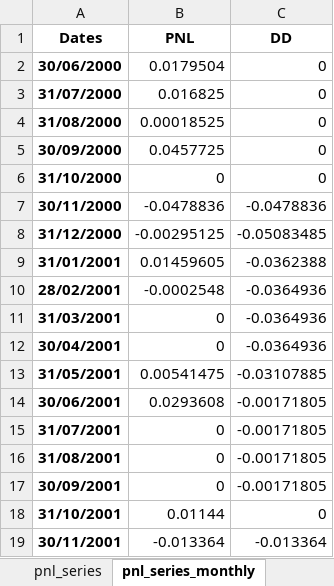
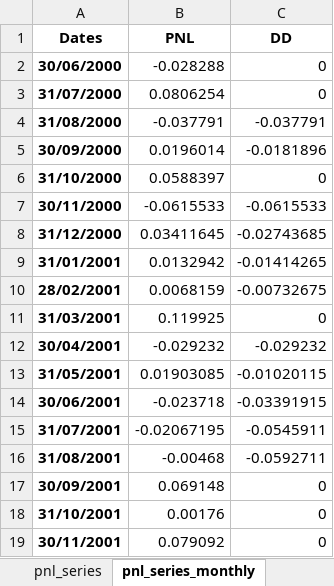
Before and after one commit to ShabbirHasan1/Backtesting-1, an Excel workbook: Results/body_outside_band_Daily/Nz1 Index/Nz1 Index.xlsx, sheet pnl_series_monthly, drawn as a sheet; only a part is shown; values as stored, in another font and other column widths than the file's, no borders; the diff covers the shown part only; the diff names each change by its address in the sheet, - before the commit and + after, or states it on an @@ line.

```diff
--- a/Results/body_outside_band_Daily/Nz1 Index/Nz1 Index.xlsx (sheet pnl_series_monthly)
+++ b/Results/body_outside_band_Daily/Nz1 Index/Nz1 Index.xlsx (sheet pnl_series_monthly)
-B2 (PNL): 0.0179504
+B2 (PNL): -0.028288
-B3 (PNL): 0.016825
+B3 (PNL): 0.0806254
-B4 (PNL): 0.00018525
+B4 (PNL): -0.037791
-C4 (DD): 0
+C4 (DD): -0.037791
-B5 (PNL): 0.0457725
+B5 (PNL): 0.0196014
-C5 (DD): 0
+C5 (DD): -0.0181896
-B6 (PNL): 0
+B6 (PNL): 0.0588397
-B7 (PNL): -0.0478836
+B7 (PNL): -0.0615533
-C7 (DD): -0.0478836
+C7 (DD): -0.0615533
-B8 (PNL): -0.00295125
+B8 (PNL): 0.03411645
-C8 (DD): -0.05083485
+C8 (DD): -0.02743685
-B9 (PNL): 0.01459605
+B9 (PNL): 0.0132942
-C9 (DD): -0.0362388
+C9 (DD): -0.01414265
-B10 (PNL): -0.0002548
+B10 (PNL): 0.0068159
-C10 (DD): -0.0364936
+C10 (DD): -0.00732675
-B11 (PNL): 0
+B11 (PNL): 0.119925
-C11 (DD): -0.0364936
+C11 (DD): 0
-B12 (PNL): 0
+B12 (PNL): -0.029232
-C12 (DD): -0.0364936
+C12 (DD): -0.029232
-B13 (PNL): 0.00541475
+B13 (PNL): 0.01903085
-C13 (DD): -0.03107885
+C13 (DD): -0.01020115
-B14 (PNL): 0.0293608
+B14 (PNL): -0.023718
-C14 (DD): -0.00171805
+C14 (DD): -0.03391915
-B15 (PNL): 0
+B15 (PNL): -0.02067195
-C15 (DD): -0.00171805
+C15 (DD): -0.0545911
-B16 (PNL): 0
+B16 (PNL): -0.00468
-C16 (DD): -0.00171805
+C16 (DD): -0.0592711
-B17 (PNL): 0
+B17 (PNL): 0.069148
-C17 (DD): -0.00171805
+C17 (DD): 0
-B18 (PNL): 0.01144
+B18 (PNL): 0.00176
-B19 (PNL): -0.013364
+B19 (PNL): 0.079092
-C19 (DD): -0.013364
+C19 (DD): 0
```
Also changed, not shown: 439 edited cells elsewhere in this sheet, sheet pnl_series, sheet trades_table, sheet price_signal, sheet DD_distribution, sheet Walk forward analysis, sheet trade_summary_data, 1 more sheet, 1 other file.
